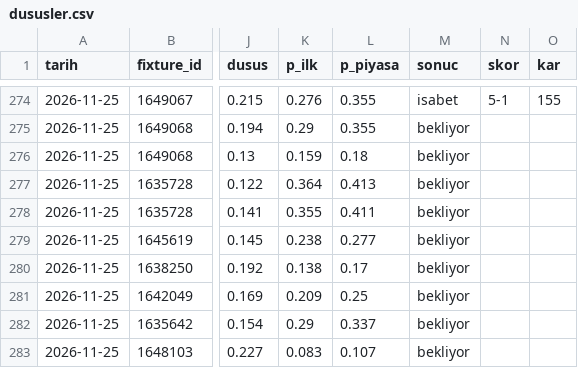
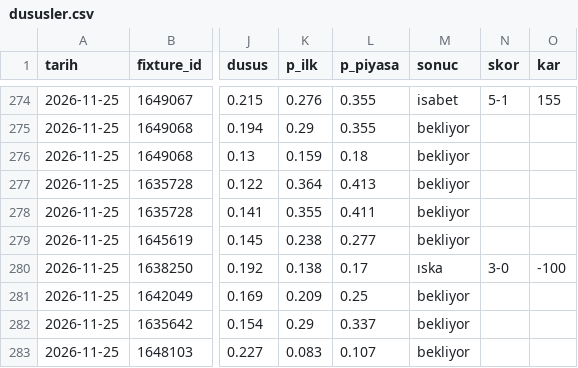
Before and after one commit to leaderofhorde1/Gol-Analizi, a CSV file: data/dususler.csv, drawn as a sheet; only a part is shown, gaps mark what is left out; the diff names each change by its address in the sheet, - before the commit and + after, or states it on an @@ line.

```diff
--- a/data/dususler.csv
+++ b/data/dususler.csv
-M280 (sonuc): bekliyor
+M280 (sonuc): ıska
-N280 (skor): (empty)
+N280 (skor): 3-0
-O280 (kar): (empty)
+O280 (kar): -100
```
Also changed, not shown: data/sinyaller.csv, 2 other files.
